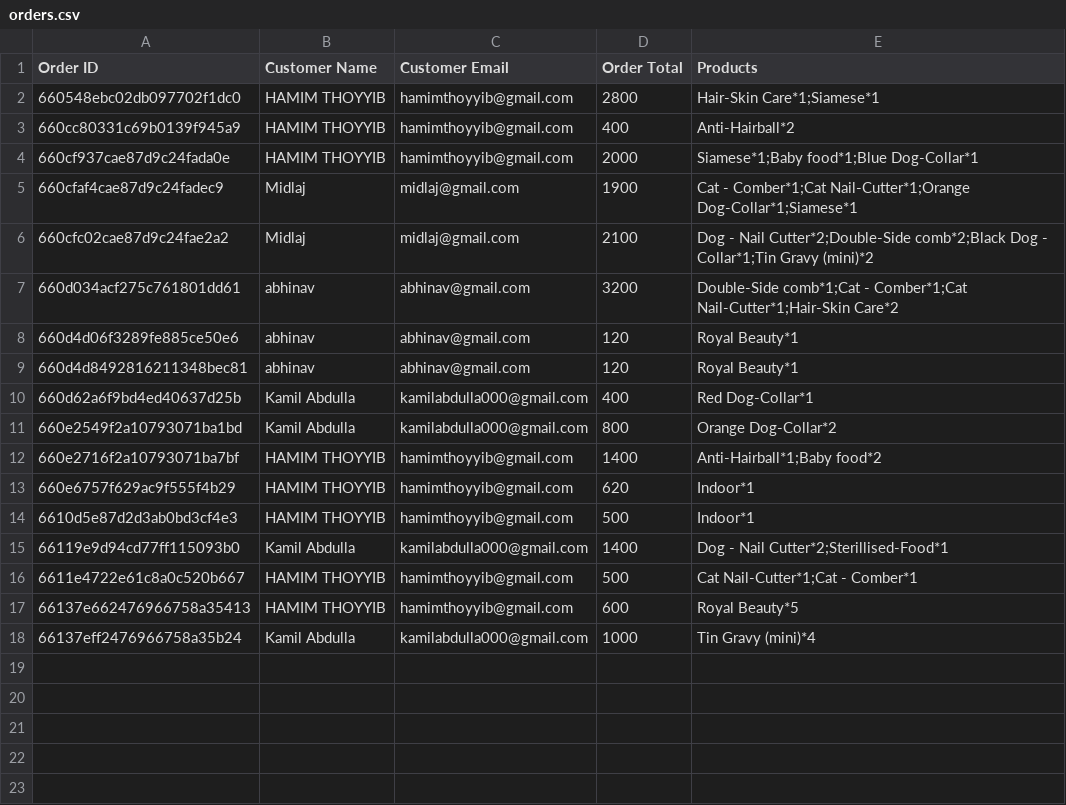
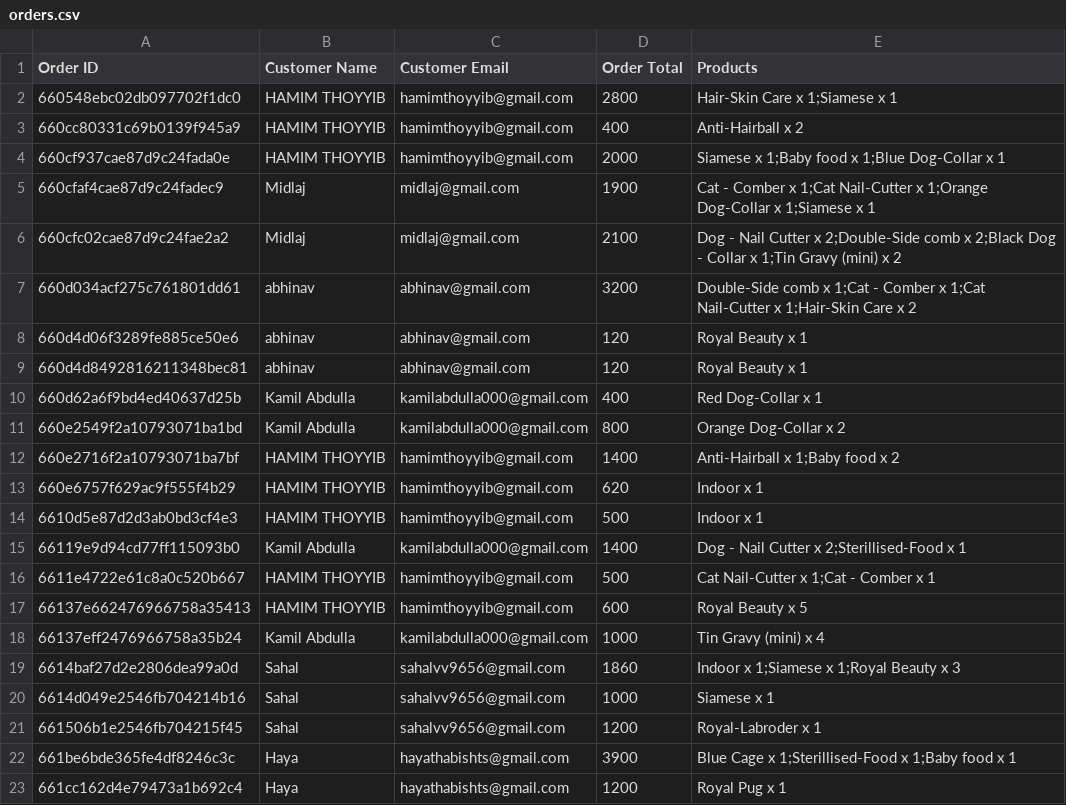
Before and after one commit to HAMIMTHOYYIB/Pawty, a CSV file: orders.csv, drawn as a sheet.

Commit message:
product listed in admin side

```diff
--- a/orders.csv
+++ b/orders.csv
@@ -1,18 +1,23 @@
 Order ID,Customer Name,Customer Email,Order Total,Products
-660548ebc02db097702f1dc0,HAMIM THOYYIB,hamimthoyyib@gmail.com,2800,Hair-Skin Care*1;Siamese*1
-660cc80331c69b0139f945a9,HAMIM THOYYIB,hamimthoyyib@gmail.com,400,Anti-Hairball*2
-660cf937cae87d9c24fada0e,HAMIM THOYYIB,hamimthoyyib@gmail.com,2000,Siamese*1;Baby food*1;Blue Dog-Collar*1
-660cfaf4cae87d9c24fadec9,Midlaj,midlaj@gmail.com,1900,Cat - Comber*1;Cat Nail-Cutter*1;Orange Dog-Collar*1;Siamese*1
-660cfc02cae87d9c24fae2a2,Midlaj,midlaj@gmail.com,2100,Dog - Nail Cutter*2;Double-Side comb*2;Black Dog - Collar*1;Tin Gravy  (mini)*2
-660d034acf275c761801dd61,abhinav,abhinav@gmail.com,3200,Double-Side comb*1;Cat - Comber*1;Cat Nail-Cutter*1;Hair-Skin Care*2
-660d4d06f3289fe885ce50e6,abhinav,abhinav@gmail.com,120,Royal Beauty*1
-660d4d8492816211348bec81,abhinav,abhinav@gmail.com,120,Royal Beauty*1
-660d62a6f9bd4ed40637d25b,Kamil Abdulla,kamilabdulla000@gmail.com,400,Red Dog-Collar*1
-660e2549f2a10793071ba1bd,Kamil Abdulla,kamilabdulla000@gmail.com,800,Orange Dog-Collar*2
-660e2716f2a10793071ba7bf,HAMIM THOYYIB,hamimthoyyib@gmail.com,1400,Anti-Hairball*1;Baby food*2
-660e6757f629ac9f555f4b29,HAMIM THOYYIB,hamimthoyyib@gmail.com,620,Indoor*1
-6610d5e87d2d3ab0bd3cf4e3,HAMIM THOYYIB,hamimthoyyib@gmail.com,500,Indoor*1
-66119e9d94cd77ff115093b0,Kamil Abdulla,kamilabdulla000@gmail.com,1400,Dog - Nail Cutter*2;Sterillised-Food*1
-6611e4722e61c8a0c520b667,HAMIM THOYYIB,hamimthoyyib@gmail.com,500,Cat Nail-Cutter*1;Cat - Comber*1
-66137e662476966758a35413,HAMIM THOYYIB,hamimthoyyib@gmail.com,600,Royal Beauty*5
-66137eff2476966758a35b24,Kamil Abdulla,kamilabdulla000@gmail.com,1000,Tin Gravy  (mini)*4
+660548ebc02db097702f1dc0,HAMIM THOYYIB,hamimthoyyib@gmail.com,2800,Hair-Skin Care x 1;Siamese x 1
+660cc80331c69b0139f945a9,HAMIM THOYYIB,hamimthoyyib@gmail.com,400,Anti-Hairball x 2
+660cf937cae87d9c24fada0e,HAMIM THOYYIB,hamimthoyyib@gmail.com,2000,Siamese x 1;Baby food x 1;Blue Dog-Collar x 1
+660cfaf4cae87d9c24fadec9,Midlaj,midlaj@gmail.com,1900,Cat - Comber x 1;Cat Nail-Cutter x 1;Orange Dog-Collar x 1;Siamese x 1
+660cfc02cae87d9c24fae2a2,Midlaj,midlaj@gmail.com,2100,Dog - Nail Cutter x 2;Double-Side comb x 2;Black Dog - Collar x 1;Tin Gravy  (mini) x 2
+660d034acf275c761801dd61,abhinav,abhinav@gmail.com,3200,Double-Side comb x 1;Cat - Comber x 1;Cat Nail-Cutter x 1;Hair-Skin Care x 2
+660d4d06f3289fe885ce50e6,abhinav,abhinav@gmail.com,120,Royal Beauty x 1
+660d4d8492816211348bec81,abhinav,abhinav@gmail.com,120,Royal Beauty x 1
+660d62a6f9bd4ed40637d25b,Kamil Abdulla,kamilabdulla000@gmail.com,400,Red Dog-Collar x 1
+660e2549f2a10793071ba1bd,Kamil Abdulla,kamilabdulla000@gmail.com,800,Orange Dog-Collar x 2
+660e2716f2a10793071ba7bf,HAMIM THOYYIB,hamimthoyyib@gmail.com,1400,Anti-Hairball x 1;Baby food x 2
+660e6757f629ac9f555f4b29,HAMIM THOYYIB,hamimthoyyib@gmail.com,620,Indoor x 1
+6610d5e87d2d3ab0bd3cf4e3,HAMIM THOYYIB,hamimthoyyib@gmail.com,500,Indoor x 1
+66119e9d94cd77ff115093b0,Kamil Abdulla,kamilabdulla000@gmail.com,1400,Dog - Nail Cutter x 2;Sterillised-Food x 1
+6611e4722e61c8a0c520b667,HAMIM THOYYIB,hamimthoyyib@gmail.com,500,Cat Nail-Cutter x 1;Cat - Comber x 1
+66137e662476966758a35413,HAMIM THOYYIB,hamimthoyyib@gmail.com,600,Royal Beauty x 5
+66137eff2476966758a35b24,Kamil Abdulla,kamilabdulla000@gmail.com,1000,Tin Gravy  (mini) x 4
+6614baf27d2e2806dea99a0d,Sahal,sahalvv9656@gmail.com,1860,Indoor x 1;Siamese x 1;Royal Beauty x 3
+6614d049e2546fb704214b16,Sahal,sahalvv9656@gmail.com,1000,Siamese x 1
+661506b1e2546fb704215f45,Sahal,sahalvv9656@gmail.com,1200,Royal-Labroder x 1
+661be6bde365fe4df8246c3c,Haya,hayathabishts@gmail.com,3900,Blue Cage x 1;Sterillised-Food x 1;Baby food x 1
+661cc162d4e79473a1b692c4,Haya,hayathabishts@gmail.com,1200,Royal Pug x 1
```
Also changed, not shown: 9 other files.
